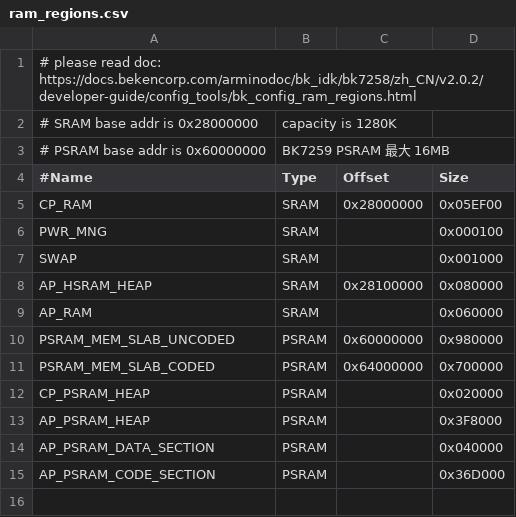
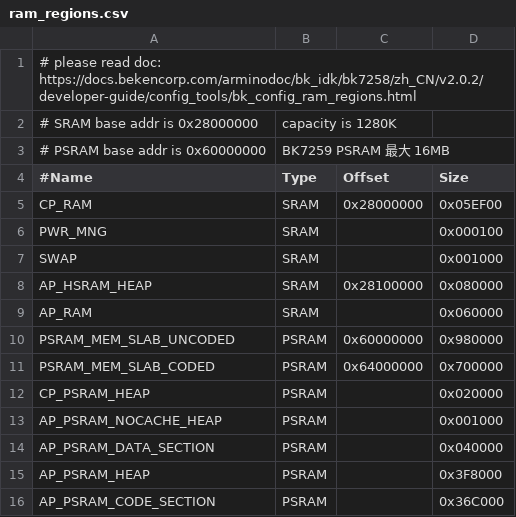
Before and after one commit to bekencorp/bk_solution_dashboard, a CSV file: projects/scooter_dashboard_v1_1280_720/partitions/bk7259/ram_regions.csv, drawn as a sheet.

```diff
--- a/projects/scooter_dashboard_v1_1280_720/partitions/bk7259/ram_regions.csv
+++ b/projects/scooter_dashboard_v1_1280_720/partitions/bk7259/ram_regions.csv
@@ -12,4 +12,5 @@ PSRAM_MEM_SLAB_CODED,   PSRAM, 0x64000000, 0x700000
 CP_PSRAM_HEAP,          PSRAM,           , 0x020000
+AP_PSRAM_NOCACHE_HEAP,  PSRAM,           , 0x001000
+AP_PSRAM_DATA_SECTION,  PSRAM,           , 0x040000
 AP_PSRAM_HEAP,          PSRAM,           , 0x3F8000
-AP_PSRAM_DATA_SECTION,  PSRAM,           , 0x040000
-AP_PSRAM_CODE_SECTION,  PSRAM,           , 0x36D000
+AP_PSRAM_CODE_SECTION,  PSRAM,           , 0x36C000
```
Also changed, not shown: projects/scooter_1280_720_v2/partitions/bk7259/ram_regions.csv.
